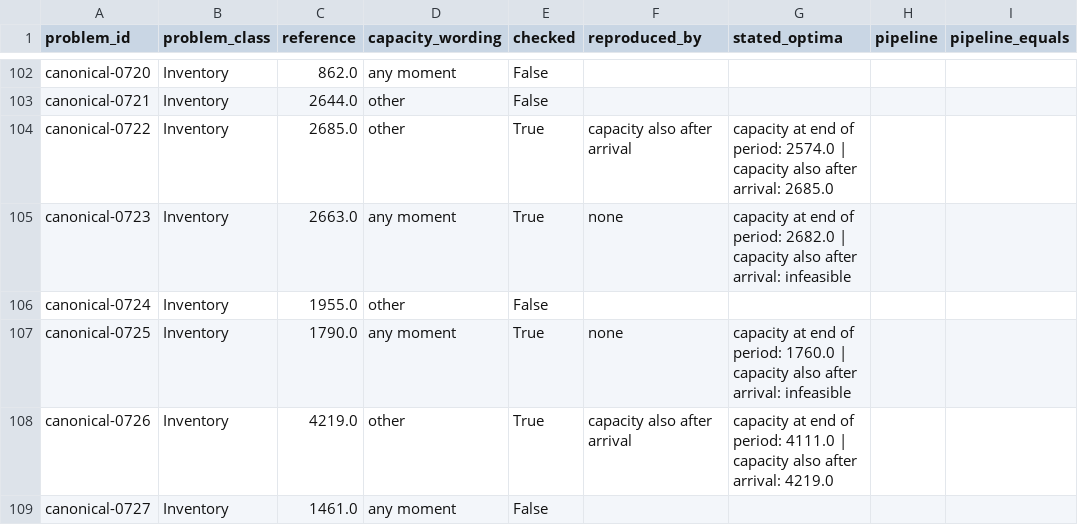
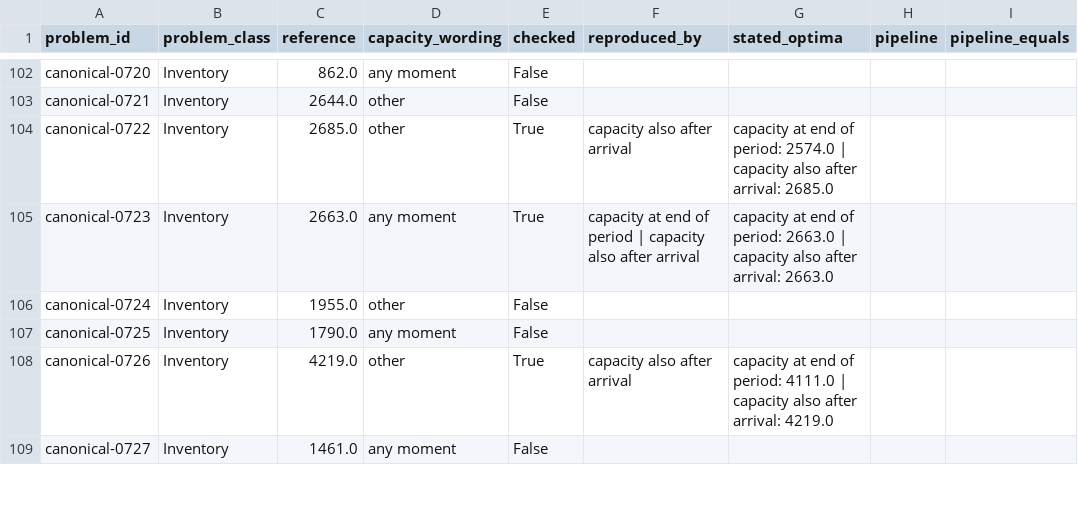
Before and after one commit to mushi0541/verified-optimization-agents, a CSV file: results/reference_check/references.csv, drawn as a sheet; only a part is shown, gaps mark what is left out; the diff covers the shown part only.

Commit message:
Read more lead-time wordings and never solve an unread delay as lead 0
A lead time may have up to three words between its unit and the delay word
("4 week(s) for transit"). When the text names a delay that cannot be read,
the question is now not checked instead of being solved with lead 0; lead 0
is used only when the text says delivery is instant or names no delay.
Inventory: 117 checked, 106 reproduced (all with capacity also after
arrival), 11 matching neither reading. canonical-0622 gives its reference.

```diff
--- a/results/reference_check/references.csv
+++ b/results/reference_check/references.csv
@@ -104,5 +104,5 @@ canonical-0721,Inventory,2644.0,other,False,,,,
 canonical-0722,Inventory,2685.0,other,True,capacity also after arrival,capacity at end of period: 2574.0 | capacity also after arrival: 2685.0,,
-canonical-0723,Inventory,2663.0,any moment,True,none,capacity at end of period: 2682.0 | capacity also after arrival: infeasible,,
+canonical-0723,Inventory,2663.0,any moment,True,capacity at end of period | capacity also after arrival,capacity at end of period: 2663.0 | capacity also after arrival: 2663.0,,
 canonical-0724,Inventory,1955.0,other,False,,,,
-canonical-0725,Inventory,1790.0,any moment,True,none,capacity at end of period: 1760.0 | capacity also after arrival: infeasible,,
+canonical-0725,Inventory,1790.0,any moment,False,,,,
 canonical-0726,Inventory,4219.0,other,True,capacity also after arrival,capacity at end of period: 4111.0 | capacity also after arrival: 4219.0,,
```
Also changed, not shown: 60 edited cells elsewhere in this file, 4 other files.
